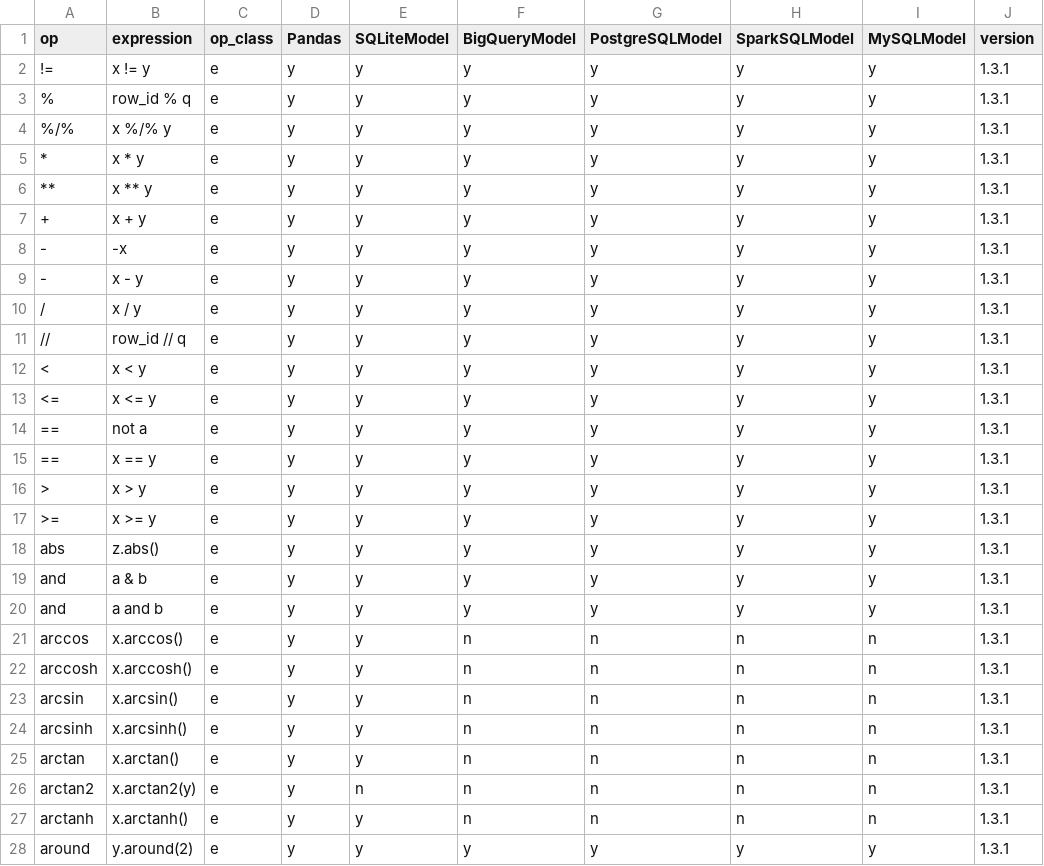
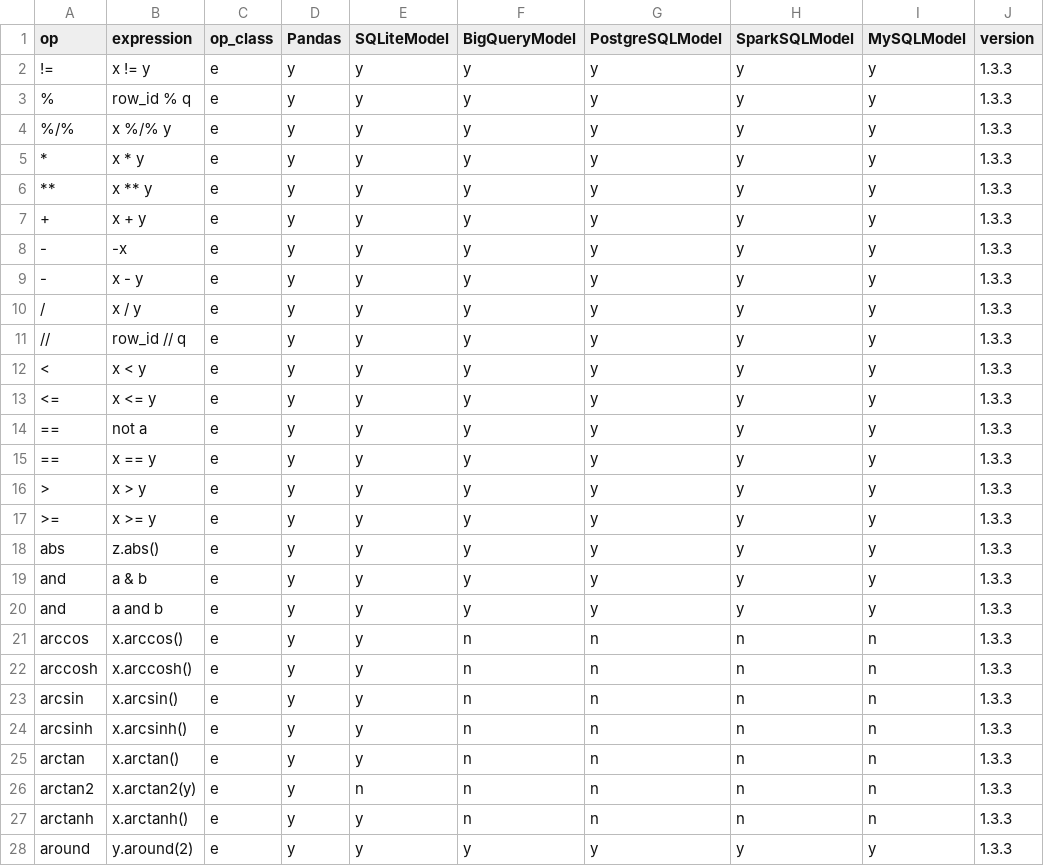
Before and after one commit to WinVector/data_algebra, a CSV file: Examples/Methods/op_catalog.csv, drawn as a sheet; only a part is shown; the diff covers the shown part only.

Commit message:
update method catalog

```diff
--- a/Examples/Methods/op_catalog.csv
+++ b/Examples/Methods/op_catalog.csv
@@ -1,28 +1,28 @@
 op,expression,op_class,Pandas,SQLiteModel,BigQueryModel,PostgreSQLModel,SparkSQLModel,MySQLModel,version
-!=,x != y,e,y,y,y,y,y,y,1.3.1
-%,row_id % q,e,y,y,y,y,y,y,1.3.1
-%/%,x %/% y,e,y,y,y,y,y,y,1.3.1
-*,x * y,e,y,y,y,y,y,y,1.3.1
-**,x ** y,e,y,y,y,y,y,y,1.3.1
-+,x + y,e,y,y,y,y,y,y,1.3.1
--,-x,e,y,y,y,y,y,y,1.3.1
--,x - y,e,y,y,y,y,y,y,1.3.1
-/,x / y,e,y,y,y,y,y,y,1.3.1
-//,row_id // q,e,y,y,y,y,y,y,1.3.1
-<,x < y,e,y,y,y,y,y,y,1.3.1
-<=,x <= y,e,y,y,y,y,y,y,1.3.1
-==,not a,e,y,y,y,y,y,y,1.3.1
-==,x == y,e,y,y,y,y,y,y,1.3.1
->,x > y,e,y,y,y,y,y,y,1.3.1
->=,x >= y,e,y,y,y,y,y,y,1.3.1
-abs,z.abs(),e,y,y,y,y,y,y,1.3.1
-and,a & b,e,y,y,y,y,y,y,1.3.1
-and,a and b,e,y,y,y,y,y,y,1.3.1
-arccos,x.arccos(),e,y,y,n,n,n,n,1.3.1
-arccosh,x.arccosh(),e,y,y,n,n,n,n,1.3.1
-arcsin,x.arcsin(),e,y,y,n,n,n,n,1.3.1
-arcsinh,x.arcsinh(),e,y,y,n,n,n,n,1.3.1
-arctan,x.arctan(),e,y,y,n,n,n,n,1.3.1
-arctan2,x.arctan2(y),e,y,n,n,n,n,n,1.3.1
-arctanh,x.arctanh(),e,y,y,n,n,n,n,1.3.1
-around,y.around(2),e,y,y,y,y,y,y,1.3.1
+!=,x != y,e,y,y,y,y,y,y,1.3.3
+%,row_id % q,e,y,y,y,y,y,y,1.3.3
+%/%,x %/% y,e,y,y,y,y,y,y,1.3.3
+*,x * y,e,y,y,y,y,y,y,1.3.3
+**,x ** y,e,y,y,y,y,y,y,1.3.3
++,x + y,e,y,y,y,y,y,y,1.3.3
+-,-x,e,y,y,y,y,y,y,1.3.3
+-,x - y,e,y,y,y,y,y,y,1.3.3
+/,x / y,e,y,y,y,y,y,y,1.3.3
+//,row_id // q,e,y,y,y,y,y,y,1.3.3
+<,x < y,e,y,y,y,y,y,y,1.3.3
+<=,x <= y,e,y,y,y,y,y,y,1.3.3
+==,not a,e,y,y,y,y,y,y,1.3.3
+==,x == y,e,y,y,y,y,y,y,1.3.3
+>,x > y,e,y,y,y,y,y,y,1.3.3
+>=,x >= y,e,y,y,y,y,y,y,1.3.3
+abs,z.abs(),e,y,y,y,y,y,y,1.3.3
+and,a & b,e,y,y,y,y,y,y,1.3.3
+and,a and b,e,y,y,y,y,y,y,1.3.3
+arccos,x.arccos(),e,y,y,n,n,n,n,1.3.3
+arccosh,x.arccosh(),e,y,y,n,n,n,n,1.3.3
+arcsin,x.arcsin(),e,y,y,n,n,n,n,1.3.3
+arcsinh,x.arcsinh(),e,y,y,n,n,n,n,1.3.3
+arctan,x.arctan(),e,y,y,n,n,n,n,1.3.3
+arctan2,x.arctan2(y),e,y,n,n,n,n,n,1.3.3
+arctanh,x.arctanh(),e,y,y,n,n,n,n,1.3.3
+around,y.around(2),e,y,y,y,y,y,y,1.3.3
```
Also changed, not shown: 97 edited cells elsewhere in this file, 11 other files.
